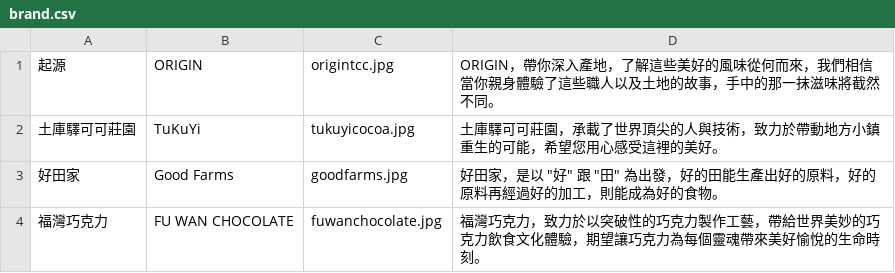
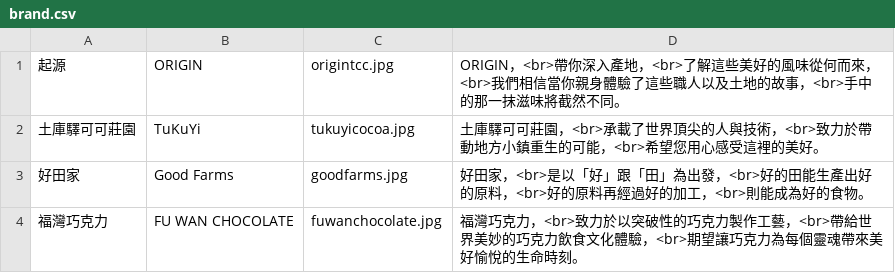
Before and after one commit to haiJuu/chocolate, a CSV file: mysql/csv/brand.csv, drawn as a sheet.

```diff
--- a/mysql/csv/brand.csv
+++ b/mysql/csv/brand.csv
@@ -1,4 +1,4 @@
-起源,ORIGIN,origintcc.jpg,ORIGIN，帶你深入產地，了解這些美好的風味從何而來，我們相信當你親身體驗了這些職人以及土地的故事，手中的那一抹滋味將截然不同。,,
-土庫驛可可莊園,TuKuYi,tukuyicocoa.jpg,土庫驛可可莊園，承載了世界頂尖的人與技術，致力於帶動地方小鎮重生的可能，希望您用心感受這裡的美好。,,
-好田家,Good Farms,goodfarms.jpg,"好田家，是以 ""好"" 跟 ""田"" 為出發，好的田能生產出好的原料，好的原料再經過好的加工，則能成為好的食物。",,
-福灣巧克力,FU WAN CHOCOLATE,fuwanchocolate.jpg,福灣巧克力，致力於以突破性的巧克力製作工藝，帶給世界美妙的巧克力飲食文化體驗，期望讓巧克力為每個靈魂帶來美好愉悅的生命時刻。,,
+起源,ORIGIN,origintcc.jpg,ORIGIN，<br>帶你深入產地，<br>了解這些美好的風味從何而來，<br>我們相信當你親身體驗了這些職人以及土地的故事，<br>手中的那一抹滋味將截然不同。,,
+土庫驛可可莊園,TuKuYi,tukuyicocoa.jpg,土庫驛可可莊園，<br>承載了世界頂尖的人與技術，<br>致力於帶動地方小鎮重生的可能，<br>希望您用心感受這裡的美好。,,
+好田家,Good Farms,goodfarms.jpg,好田家，<br>是以「好」跟「田」為出發，<br>好的田能生產出好的原料，<br>好的原料再經過好的加工，<br>則能成為好的食物。,,
+福灣巧克力,FU WAN CHOCOLATE,fuwanchocolate.jpg,福灣巧克力，<br>致力於以突破性的巧克力製作工藝，<br>帶給世界美妙的巧克力飲食文化體驗，<br>期望讓巧克力為每個靈魂帶來美好愉悅的生命時刻。,,
```
Also changed, not shown: 12 other files.
